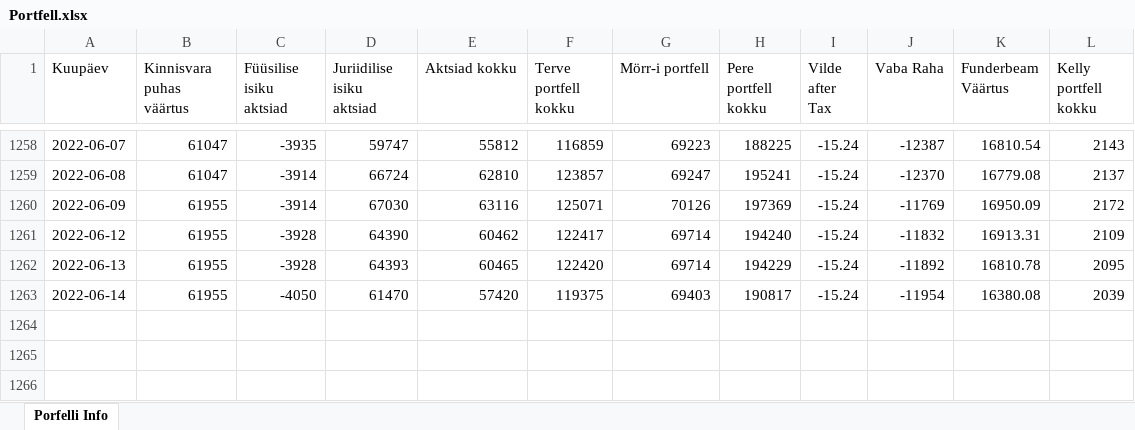
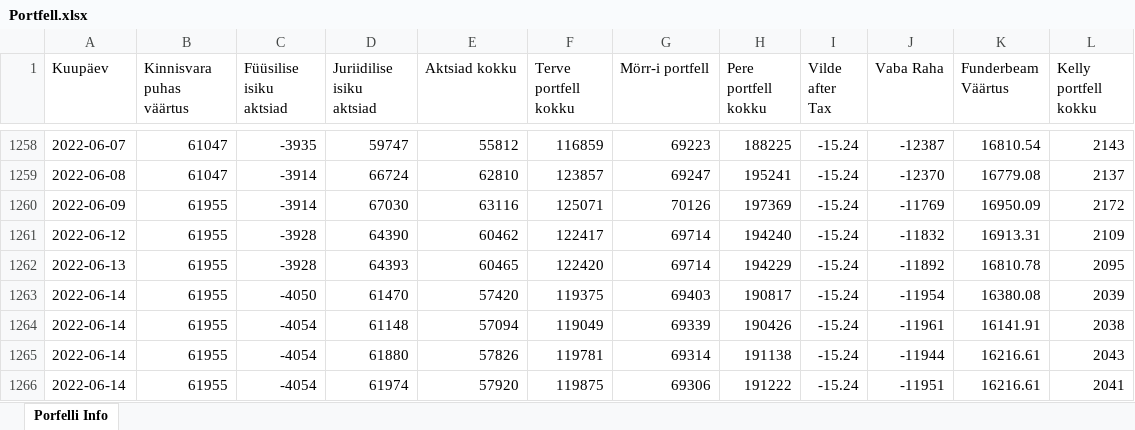
Before and after one commit to ValmeI/Portfolio_calculator, an Excel workbook: Portfell.xlsx, sheet Porfelli Info, drawn as a sheet; only a part is shown, gaps mark what is left out; values as stored, in another font and other column widths than the file's, no borders; the diff names each change by its address in the sheet, - before the commit and + after, or states it on an @@ line.

```diff
--- a/Portfell.xlsx (sheet Porfelli Info)
+++ b/Portfell.xlsx (sheet Porfelli Info)
+row 1264: 2022-06-14 | 61955 | -4054 | 61148 | 57094 | 119049 | 69339 | 190426 | -15.24 | -11961 | 16141.91 | 2038
+row 1265: 2022-06-14 | 61955 | -4054 | 61880 | 57826 | 119781 | 69314 | 191138 | -15.24 | -11944 | 16216.61 | 2043
+row 1266: 2022-06-14 | 61955 | -4054 | 61974 | 57920 | 119875 | 69306 | 191222 | -15.24 | -11951 | 16216.61 | 2041
```
Also changed, not shown: 2 other files.
